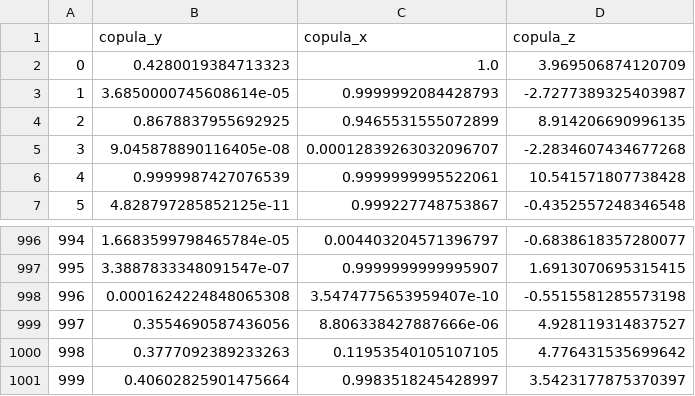
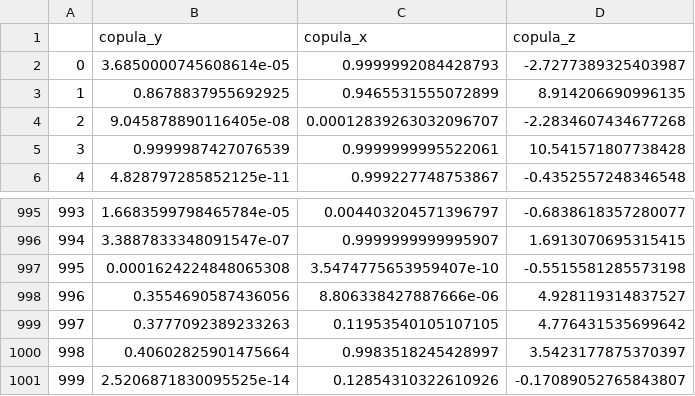
Before and after one commit to EricZLou/microactors-causality, a CSV file: data/copula_x/chronological.csv, drawn as a sheet; only a part is shown, gaps mark what is left out; removed rows and columns are numbered as before the commit, all else as after; the diff names each change by its address in the sheet, - before the commit and + after, or states it on an @@ line.

```diff
--- a/data/copula_x/chronological.csv
+++ b/data/copula_x/chronological.csv
-row 2: 0 | 0.4280019384713323 | 1.0 | 3.969506874120709
@@ column A renumbered between rows 2 and 1000 @@
+row 1001: 999 | 2.5206871830095525e-14 | 0.12854310322610926 | -0.17089052765843807
```
Also changed, not shown: data/c5_cardano/chronological.csv, data/electricity-lbmp-nyiso-millwd/chronological.csv, 34 other files.
